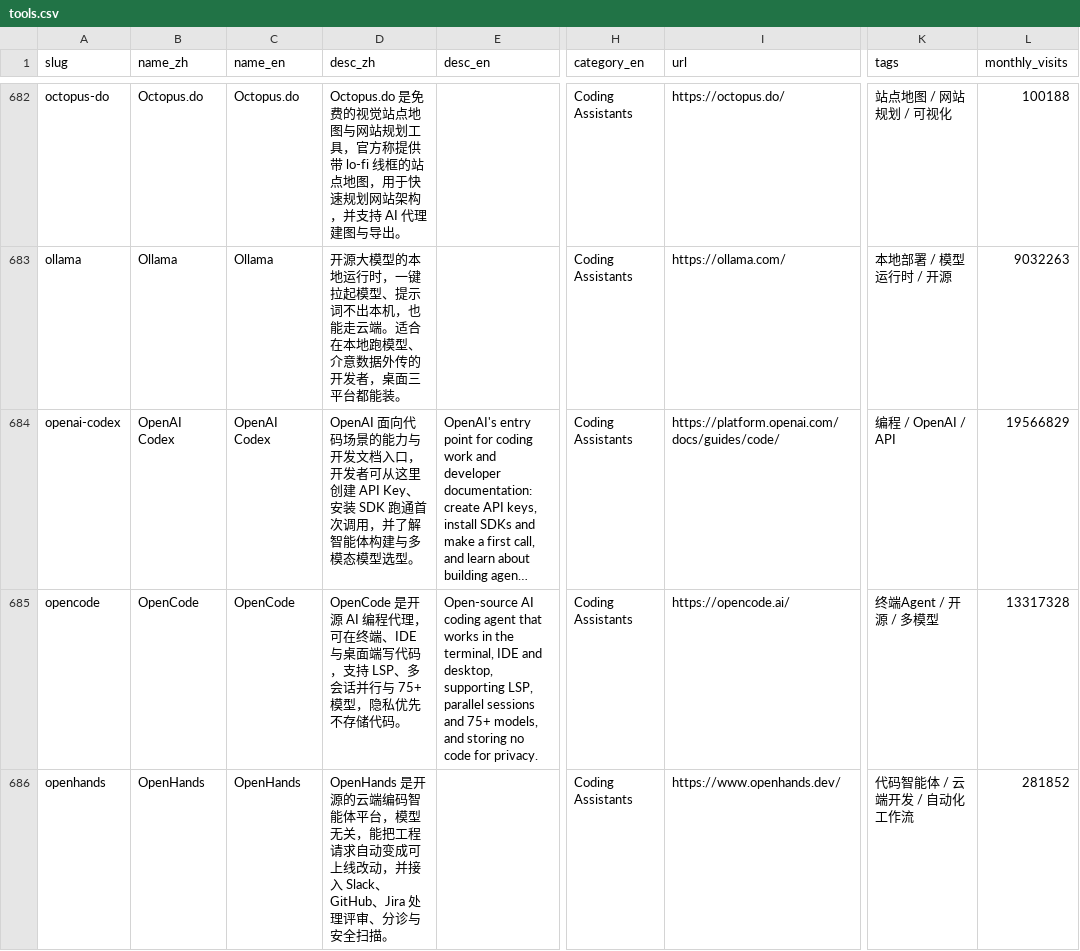
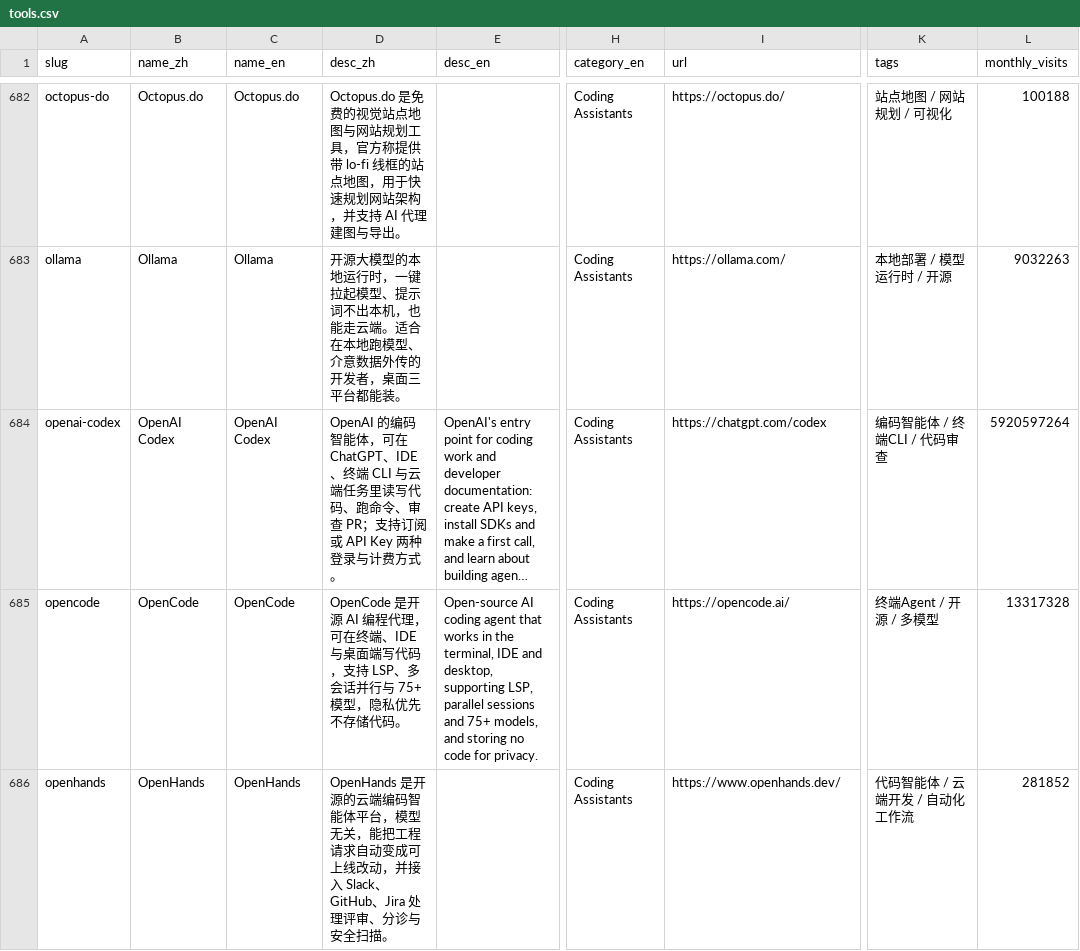
Before and after one commit to clawhome/awesome-ai-toolbox, a CSV file: data/tools.csv, drawn as a sheet; only a part is shown, gaps mark what is left out; long unchanged cells end in …; the diff names each change by its address in the sheet, - before the commit and + after, or states it on an @@ line.

```diff
--- a/data/tools.csv
+++ b/data/tools.csv
-D684 (desc_zh): OpenAI 面向代码场景的能力与开发文档入口，开发者可从这里创建 API Key、安装 SDK 跑通首次调用，并了解智能体构建与多模态模型选型。
+D684 (desc_zh): OpenAI 的编码智能体，可在 ChatGPT、IDE、终端 CLI 与云端任务里读写代码、跑命令、审查 PR；支持订阅或 API Key 两种登录与计费方式。
-I684 (url): https://platform.openai.com/docs/guides/code/
+I684 (url): https://chatgpt.com/codex
-K684 (tags): 编程 / OpenAI / API
+K684 (tags): 编码智能体 / 终端CLI / 代码审查
-L684 (monthly_visits): 19566829
+L684 (monthly_visits): 5920597264
```
Also changed, not shown: 3 other files.
